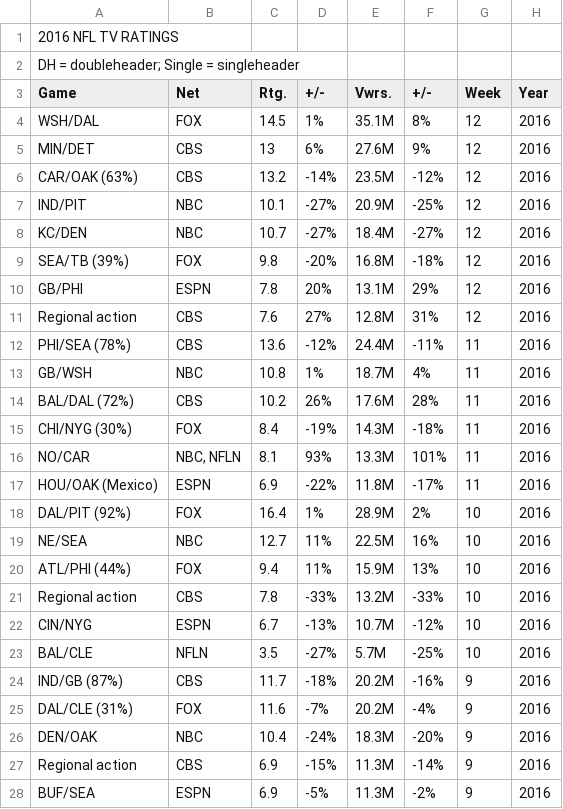
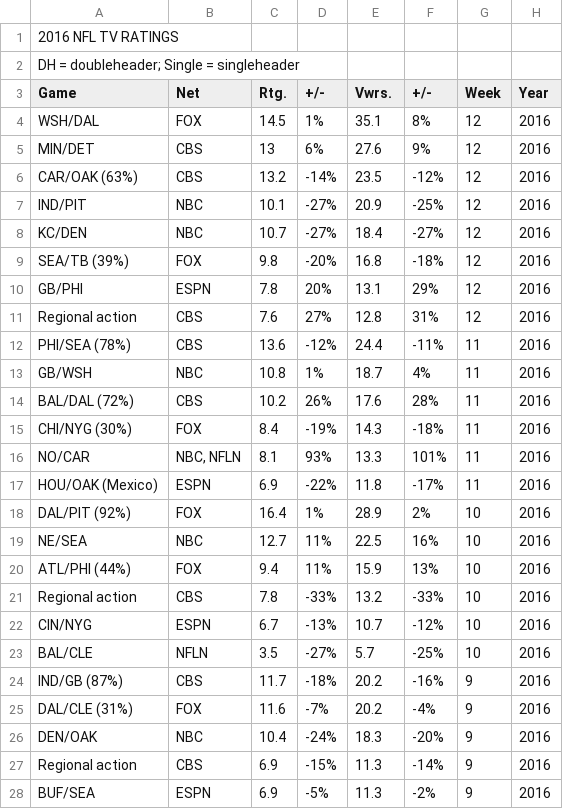
Before and after one commit to vishbail/DB-Final-Project, a CSV file: DB Final Project Data Raw.csv, drawn as a sheet; only a part is shown; the diff covers the shown part only.

Commit message:
Add files via upload

```diff
--- a/DB Final Project Data Raw.csv
+++ b/DB Final Project Data Raw.csv
@@ -3,26 +3,26 @@ DH = doubleheader; Single = singleheader,,,,,,,,,,,,,,,,,,,,,
 Game,Net,Rtg.,+/-,Vwrs.,+/-,Week,Year,,,,,,,,,,,,,,
-WSH/DAL,FOX,14.5,1%,35.1M,8%,12,2016,,,,,,,,,,,,,,
-MIN/DET,CBS,13,6%,27.6M,9%,12,2016,,,,,,,,,,,,,,
-CAR/OAK (63%),CBS,13.2,-14%,23.5M,-12%,12,2016,,,,,,,,,,,,,,
-IND/PIT,NBC,10.1,-27%,20.9M,-25%,12,2016,,,,,,,,,,,,,,
-KC/DEN,NBC,10.7,-27%,18.4M,-27%,12,2016,,,,,,,,,,,,,,
-SEA/TB (39%),FOX,9.8,-20%,16.8M,-18%,12,2016,,,,,,,,,,,,,,
-GB/PHI,ESPN,7.8,20%,13.1M,29%,12,2016,,,,,,,,,,,,,,
-Regional action,CBS,7.6,27%,12.8M,31%,12,2016,,,,,,,,,,,,,,
-PHI/SEA (78%),CBS,13.6,-12%,24.4M,-11%,11,2016,,,,,,,,,,,,,,
-GB/WSH,NBC,10.8,1%,18.7M,4%,11,2016,,,,,,,,,,,,,,
-BAL/DAL (72%),CBS,10.2,26%,17.6M,28%,11,2016,,,,,,,,,,,,,,
-CHI/NYG (30%),FOX,8.4,-19%,14.3M,-18%,11,2016,,,,,,,,,,,,,,
-NO/CAR,"NBC, NFLN",8.1,93%,13.3M,101%,11,2016,,,,,,,,,,,,,,
-HOU/OAK (Mexico),ESPN,6.9,-22%,11.8M,-17%,11,2016,,,,,,,,,,,,,,
-DAL/PIT (92%),FOX,16.4,1%,28.9M,2%,10,2016,,,,,,,,,,,,,,
-NE/SEA,NBC,12.7,11%,22.5M,16%,10,2016,,,,,,,,,,,,,,
-ATL/PHI (44%),FOX,9.4,11%,15.9M,13%,10,2016,,,,,,,,,,,,,,
-Regional action,CBS,7.8,-33%,13.2M,-33%,10,2016,,,,,,,,,,,,,,
-CIN/NYG,ESPN,6.7,-13%,10.7M,-12%,10,2016,,,,,,,,,,,,,,
-BAL/CLE,NFLN,3.5,-27%,5.7M,-25%,10,2016,,,,,,,,,,,,,,
-IND/GB (87%),CBS,11.7,-18%,20.2M,-16%,9,2016,,,,,,,,,,,,,,
-DAL/CLE (31%),FOX,11.6,-7%,20.2M,-4%,9,2016,,,,,,,,,,,,,,
-DEN/OAK,NBC,10.4,-24%,18.3M,-20%,9,2016,,,,,,,,,,,,,,
-Regional action,CBS,6.9,-15%,11.3M,-14%,9,2016,,,,,,,,,,,,,,
-BUF/SEA,ESPN,6.9,-5%,11.3M,-2%,9,2016,,,,,,,,,,,,,,
+WSH/DAL,FOX,14.5,1%,35.1,8%,12,2016,,,,,,,,,,,,,,
+MIN/DET,CBS,13,6%,27.6,9%,12,2016,,,,,,,,,,,,,,
+CAR/OAK (63%),CBS,13.2,-14%,23.5,-12%,12,2016,,,,,,,,,,,,,,
+IND/PIT,NBC,10.1,-27%,20.9,-25%,12,2016,,,,,,,,,,,,,,
+KC/DEN,NBC,10.7,-27%,18.4,-27%,12,2016,,,,,,,,,,,,,,
+SEA/TB (39%),FOX,9.8,-20%,16.8,-18%,12,2016,,,,,,,,,,,,,,
+GB/PHI,ESPN,7.8,20%,13.1,29%,12,2016,,,,,,,,,,,,,,
+Regional action,CBS,7.6,27%,12.8,31%,12,2016,,,,,,,,,,,,,,
+PHI/SEA (78%),CBS,13.6,-12%,24.4,-11%,11,2016,,,,,,,,,,,,,,
+GB/WSH,NBC,10.8,1%,18.7,4%,11,2016,,,,,,,,,,,,,,
+BAL/DAL (72%),CBS,10.2,26%,17.6,28%,11,2016,,,,,,,,,,,,,,
+CHI/NYG (30%),FOX,8.4,-19%,14.3,-18%,11,2016,,,,,,,,,,,,,,
+NO/CAR,"NBC, NFLN",8.1,93%,13.3,101%,11,2016,,,,,,,,,,,,,,
+HOU/OAK (Mexico),ESPN,6.9,-22%,11.8,-17%,11,2016,,,,,,,,,,,,,,
+DAL/PIT (92%),FOX,16.4,1%,28.9,2%,10,2016,,,,,,,,,,,,,,
+NE/SEA,NBC,12.7,11%,22.5,16%,10,2016,,,,,,,,,,,,,,
+ATL/PHI (44%),FOX,9.4,11%,15.9,13%,10,2016,,,,,,,,,,,,,,
+Regional action,CBS,7.8,-33%,13.2,-33%,10,2016,,,,,,,,,,,,,,
+CIN/NYG,ESPN,6.7,-13%,10.7,-12%,10,2016,,,,,,,,,,,,,,
+BAL/CLE,NFLN,3.5,-27%,5.7,-25%,10,2016,,,,,,,,,,,,,,
+IND/GB (87%),CBS,11.7,-18%,20.2,-16%,9,2016,,,,,,,,,,,,,,
+DAL/CLE (31%),FOX,11.6,-7%,20.2,-4%,9,2016,,,,,,,,,,,,,,
+DEN/OAK,NBC,10.4,-24%,18.3,-20%,9,2016,,,,,,,,,,,,,,
+Regional action,CBS,6.9,-15%,11.3,-14%,9,2016,,,,,,,,,,,,,,
+BUF/SEA,ESPN,6.9,-5%,11.3,-2%,9,2016,,,,,,,,,,,,,,
```
Also changed, not shown: 159 edited cells elsewhere in this file.
